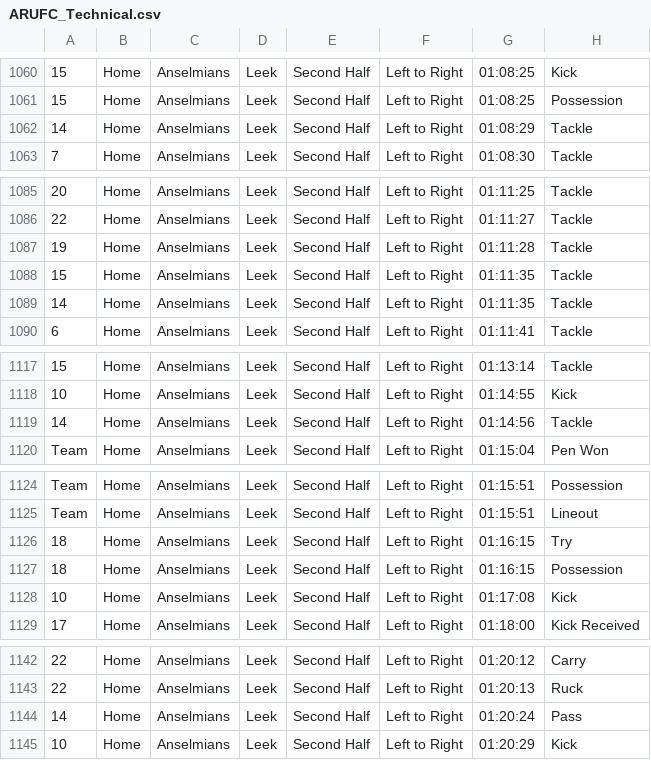
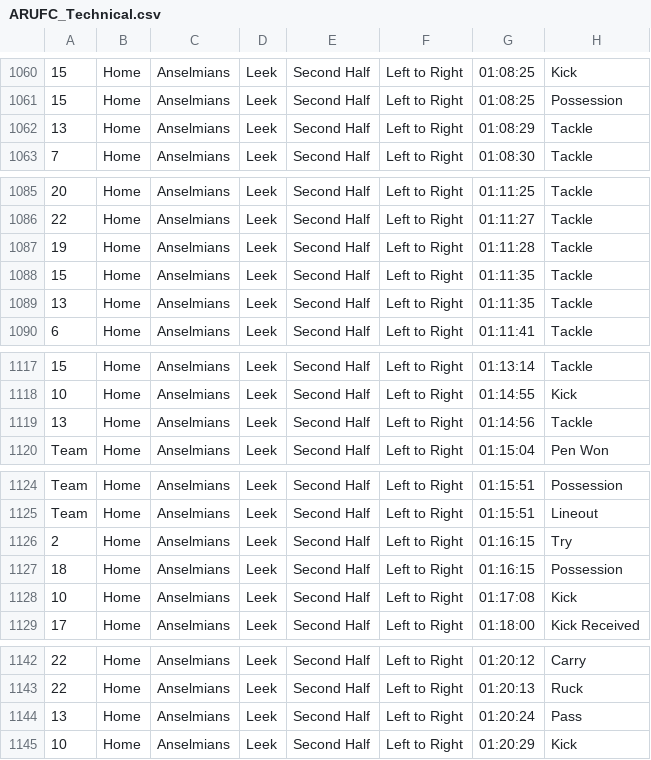
Before and after one commit to ConnorFewster/EI, a CSV file: ARUFC_Technical.csv, drawn as a sheet; only a part is shown, gaps mark what is left out; the diff covers the shown part only; the diff names each change by its address in the sheet, - before the commit and + after, or states it on an @@ line.

```diff
--- a/ARUFC_Technical.csv
+++ b/ARUFC_Technical.csv
-A1062: 14
+A1062: 13
-A1089: 14
+A1089: 13
-A1119: 14
+A1119: 13
-A1126: 18
+A1126: 2
-A1144: 14
+A1144: 13
```
Also changed, not shown: 19 edited cells elsewhere in this file.
